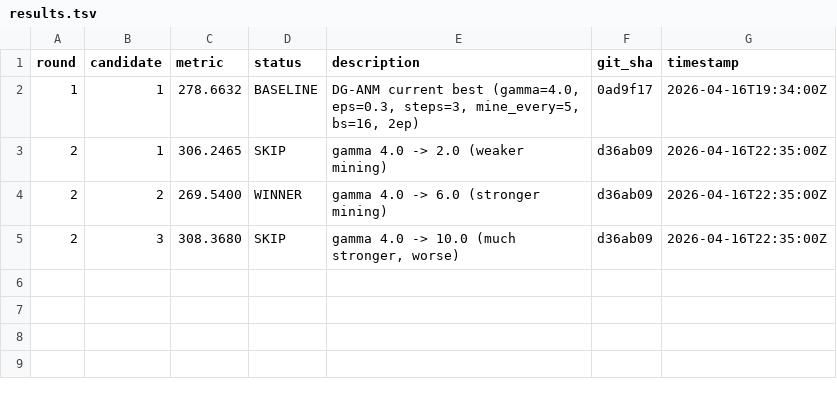
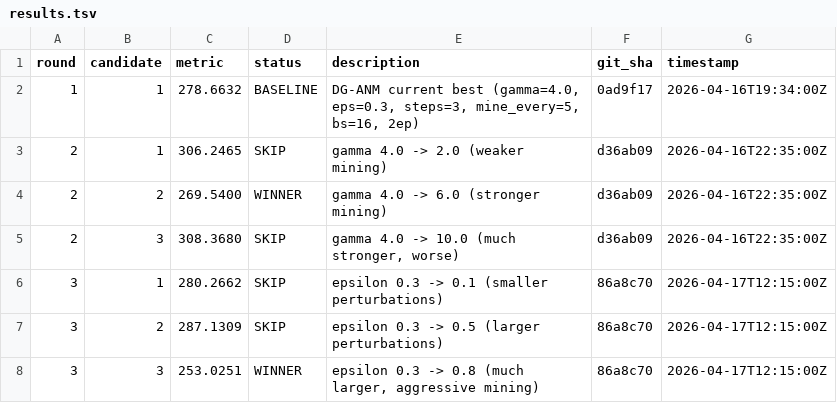
Before and after one commit to mdkrasnow/research-repo, a TSV file: projects/diff-EqM/results.tsv, drawn as a sheet.

```diff
--- a/projects/diff-EqM/results.tsv
+++ b/projects/diff-EqM/results.tsv
@@ -5 +5,4 @@ round	candidate	metric	status	description	git_sha	timestamp
 2	3	308.3680	SKIP	gamma 4.0 -> 10.0 (much stronger, worse)	d36ab09	2026-04-16T22:35:00Z
+3	1	280.2662	SKIP	epsilon 0.3 -> 0.1 (smaller perturbations)	86a8c70	2026-04-17T12:15:00Z
+3	2	287.1309	SKIP	epsilon 0.3 -> 0.5 (larger perturbations)	86a8c70	2026-04-17T12:15:00Z
+3	3	253.0251	WINNER	epsilon 0.3 -> 0.8 (much larger, aggressive mining)	86a8c70	2026-04-17T12:15:00Z
```
Also changed, not shown: 6 other files.
